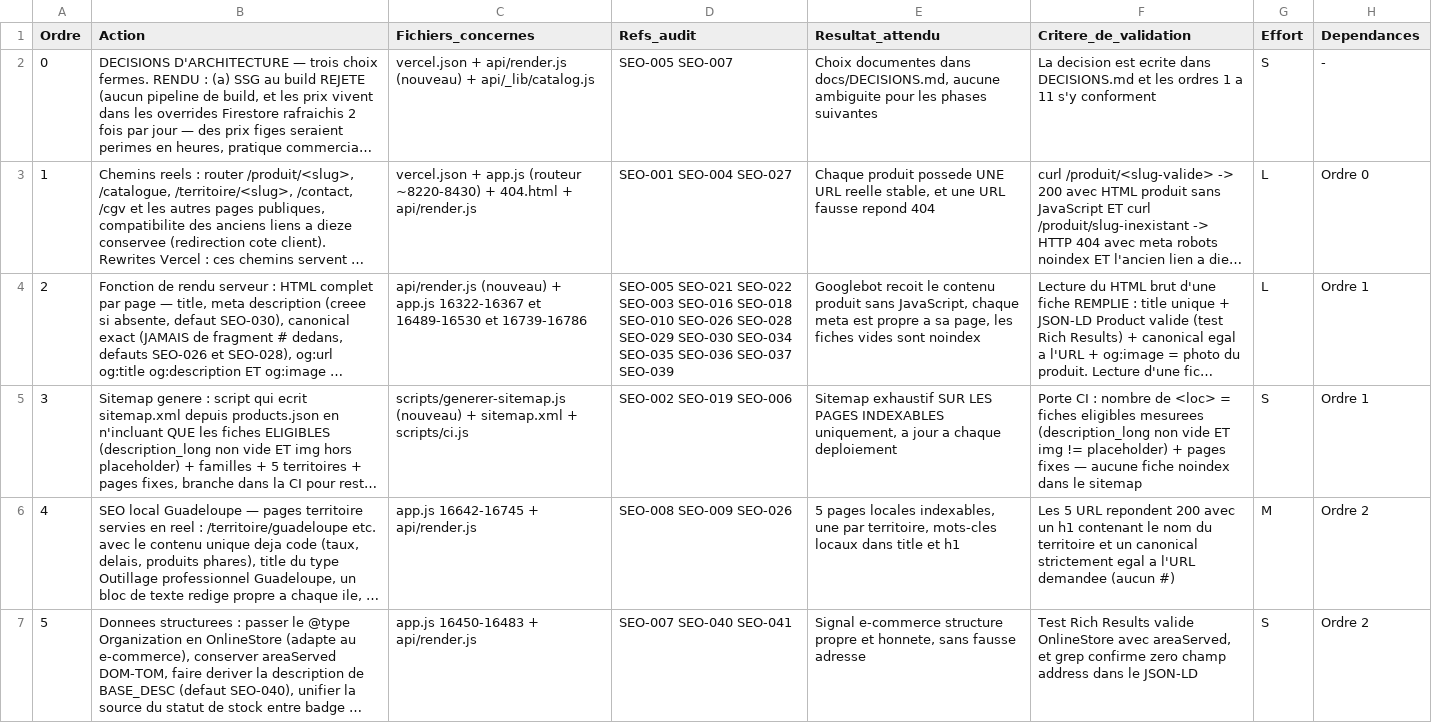
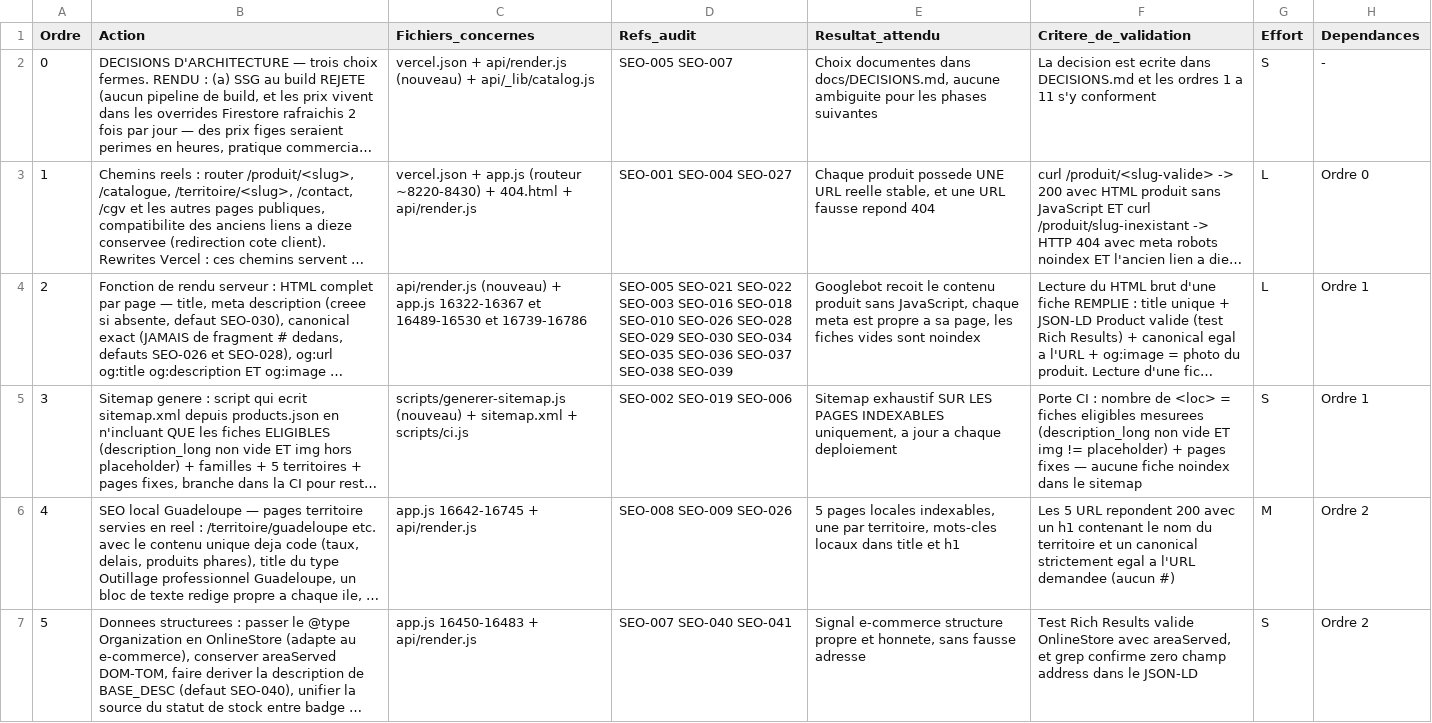
Before and after one commit to nova971z/ish, a CSV file: audit/plan_action_seo.csv, drawn as a sheet; only a part is shown; long unchanged cells end in …; the diff covers the shown part only; the diff names each change by its address in the sheet, - before the commit and + after, or states it on an @@ line.

```diff
--- a/audit/plan_action_seo.csv
+++ b/audit/plan_action_seo.csv
-D4 (Refs_audit): …SEO-036 SEO-037 SEO-039
+D4 (Refs_audit): …SEO-036 SEO-037 SEO-038 SEO-039
```
Also changed, not shown: 2 edited cells elsewhere in this file, 3 other files.
